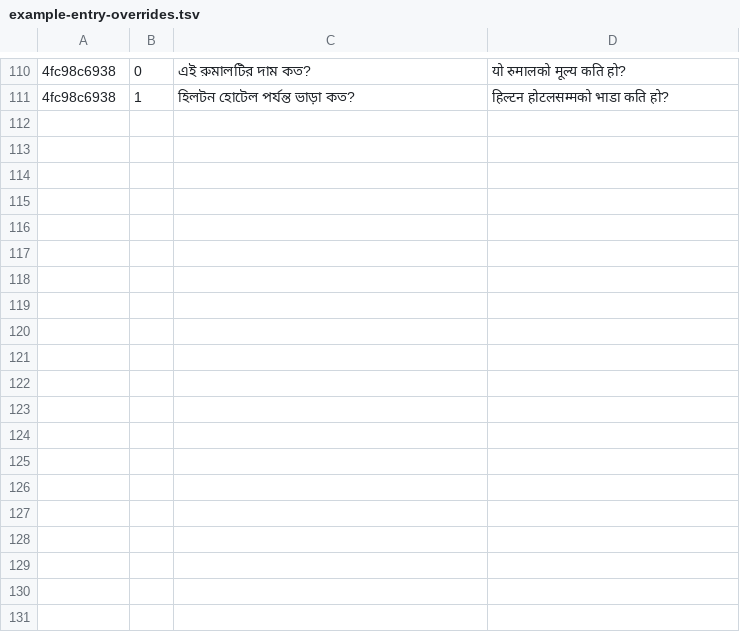
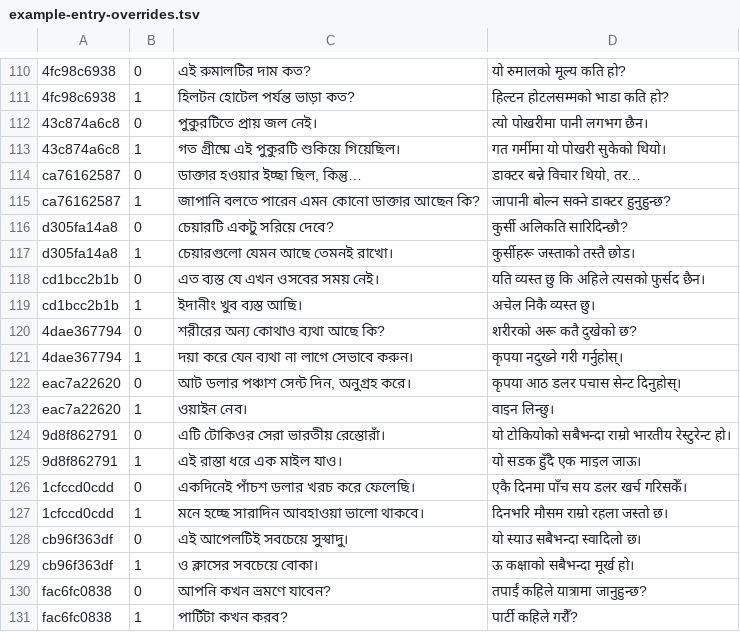
Before and after one commit to Mr04Nazmul/nihongo-path, a TSV file: translations/example-entry-overrides.tsv, drawn as a sheet; only a part is shown, gaps mark what is left out; the diff names each change by its address in the sheet, - before the commit and + after, or states it on an @@ line.

```diff
--- a/translations/example-entry-overrides.tsv
+++ b/translations/example-entry-overrides.tsv
+row 112: 43c874a6c8 | 0 | পুকুরটিতে প্রায় জল নেই। | त्यो पोखरीमा पानी लगभग छैन।
+row 113: 43c874a6c8 | 1 | গত গ্রীষ্মে এই পুকুরটি শুকিয়ে গিয়েছিল। | गत गर्मीमा यो पोखरी सुकेको थियो।
+row 114: ca76162587 | 0 | ডাক্তার হওয়ার ইচ্ছা ছিল, কিন্তু… | डाक्टर बन्ने विचार थियो, तर…
+row 115: ca76162587 | 1 | জাপানি বলতে পারেন এমন কোনো ডাক্তার আছেন কি? | जापानी बोल्न सक्ने डाक्टर हुनुहुन्छ?
+row 116: d305fa14a8 | 0 | চেয়ারটি একটু সরিয়ে দেবে? | कुर्सी अलिकति सारिदिन्छौ?
+row 117: d305fa14a8 | 1 | চেয়ারগুলো যেমন আছে তেমনই রাখো। | कुर्सीहरू जस्ताको तस्तै छोड।
+row 118: cd1bcc2b1b | 0 | এত ব্যস্ত যে এখন ওসবের সময় নেই। | यति व्यस्त छु कि अहिले त्यसको फुर्सद छैन।
+row 119: cd1bcc2b1b | 1 | ইদানীং খুব ব্যস্ত আছি। | अचेल निकै व्यस्त छु।
+row 120: 4dae367794 | 0 | শরীরের অন্য কোথাও ব্যথা আছে কি? | शरीरको अरू कतै दुखेको छ?
+row 121: 4dae367794 | 1 | দয়া করে যেন ব্যথা না লাগে সেভাবে করুন। | कृपया नदुख्ने गरी गर्नुहोस्।
+row 122: eac7a22620 | 0 | আট ডলার পঞ্চাশ সেন্ট দিন, অনুগ্রহ করে। | कृपया आठ डलर पचास सेन्ट दिनुहोस्।
+row 123: eac7a22620 | 1 | ওয়াইন নেব। | वाइन लिन्छु।
+row 124: 9d8f862791 | 0 | এটি টোকিওর সেরা ভারতীয় রেস্তোরাঁ। | यो टोकियोको सबैभन्दा राम्रो भारतीय रेस्टुरेन्ट हो।
+row 125: 9d8f862791 | 1 | এই রাস্তা ধরে এক মাইল যাও। | यो सडक हुँदै एक माइल जाऊ।
+row 126: 1cfccd0cdd | 0 | একদিনেই পাঁচশ ডলার খরচ করে ফেলেছি। | एकै दिनमा पाँच सय डलर खर्च गरिसकेँ।
+row 127: 1cfccd0cdd | 1 | মনে হচ্ছে সারাদিন আবহাওয়া ভালো থাকবে। | दिनभरि मौसम राम्रो रहला जस्तो छ।
+row 128: cb96f363df | 0 | এই আপেলটিই সবচেয়ে সুস্বাদু। | यो स्याउ सबैभन्दा स्वादिलो छ।
+row 129: cb96f363df | 1 | ও ক্লাসের সবচেয়ে বোকা। | ऊ कक्षाको सबैभन्दा मूर्ख हो।
+row 130: fac6fc0838 | 0 | আপনি কখন ভ্রমণে যাবেন? | तपाईं कहिले यात्रामा जानुहुन्छ?
+row 131: fac6fc0838 | 1 | পার্টিটা কখন করব? | पार्टी कहिले गरौँ?
```
Also changed, not shown: 4 other files.
